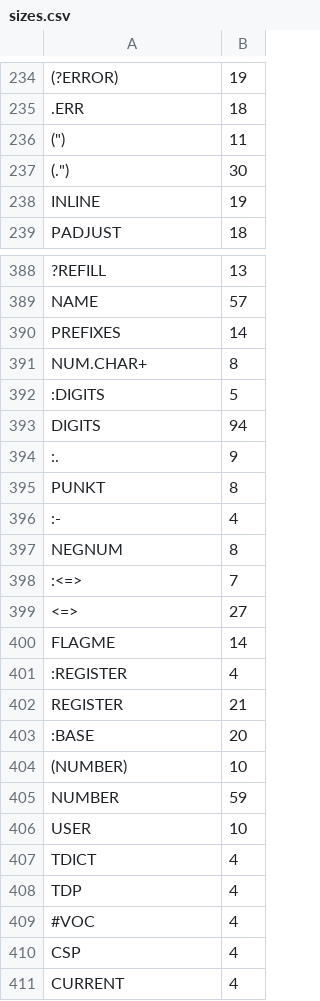
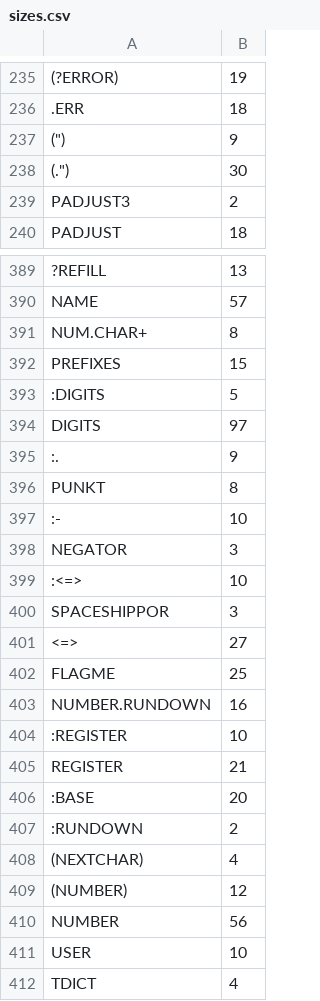
Before and after one commit to chitselb/pettil, a CSV file: docs/sizes.csv, drawn as a sheet; only a part is shown, gaps mark what is left out; the shorter side is filled out with more unchanged rows; removed rows and columns are numbered as before the commit, all else as after; the diff covers the shown part only; the diff names each change by its address in the sheet, - before the commit and + after, or states it on an @@ line.

```diff
--- a/docs/sizes.csv
+++ b/docs/sizes.csv
-B237: 11
+B237: 9
-row 238: INLINE | 19
+row 239: PADJUST3 | 2
-row 390: PREFIXES | 14
+row 392: PREFIXES | 15
-B394: 94
+B394: 97
-B397: 4
+B397: 10
-row 397: NEGNUM | 8
+row 398: NEGATOR | 3
-B399: 7
+B399: 10
+row 400: SPACESHIPPOR | 3
-B402: 14
+B402: 25
+row 403: NUMBER.RUNDOWN | 16
-B404: 4
+B404: 10
+row 407: :RUNDOWN | 2
+row 408: (NEXTCHAR) | 4
-B409: 10
+B409: 12
-B410: 59
+B410: 56
```
Also changed, not shown: 1 added row and 18 edited cells elsewhere in this file, 8 other files.
